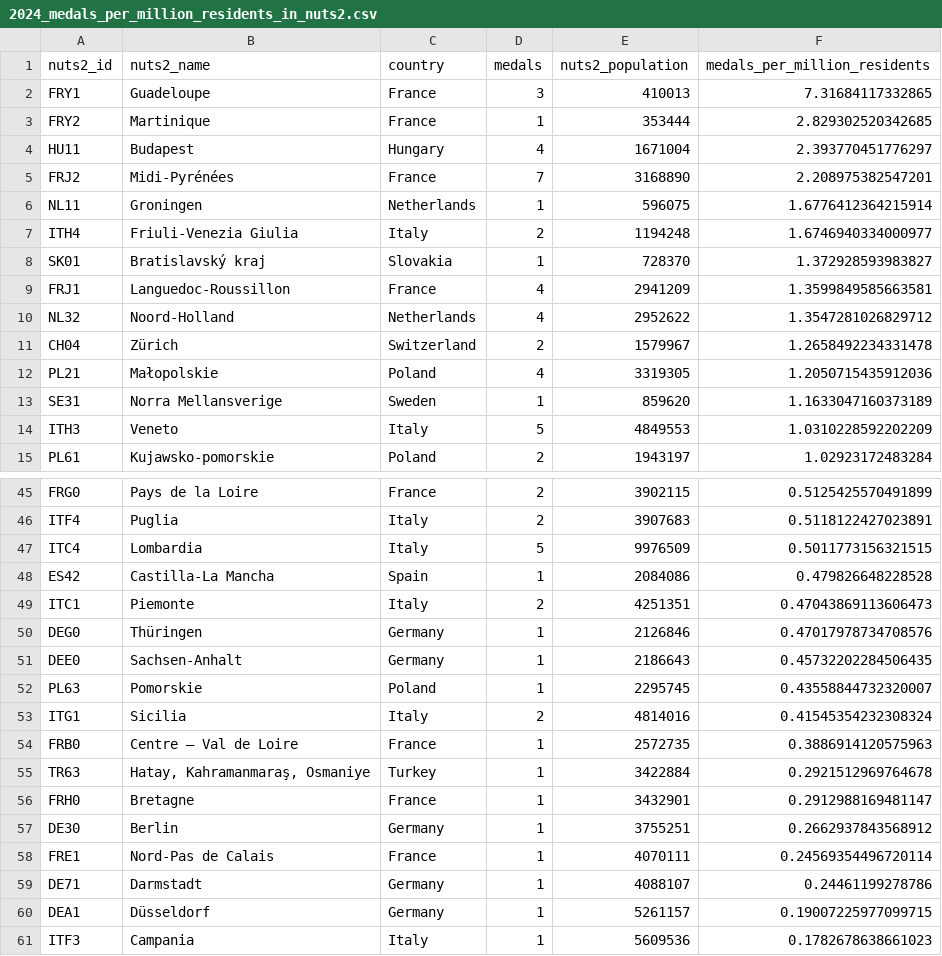
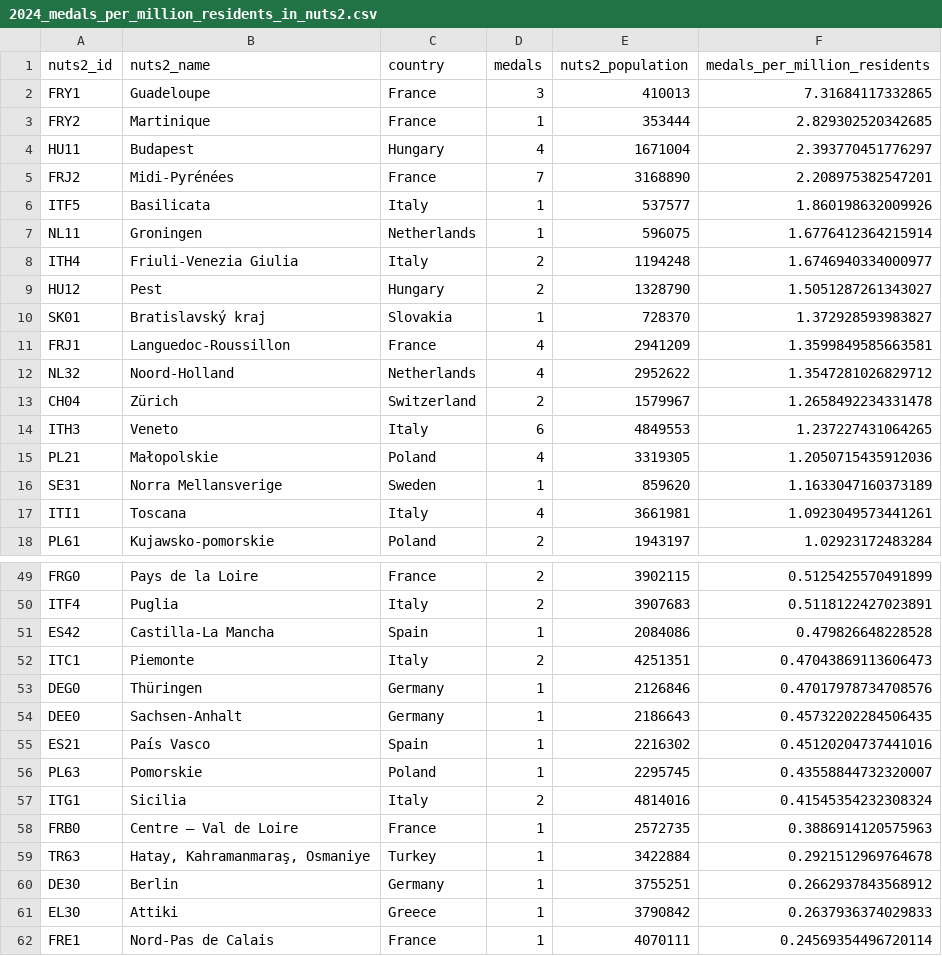
Before and after one commit to EDJNet/OlympicsGoNUTS, a CSV file: 2024/2024_medals_per_million_residents_in_nuts2.csv, drawn as a sheet; only a part is shown, gaps mark what is left out; the shorter side is filled out with more unchanged rows; the diff covers the shown part only.

```diff
--- a/2024/2024_medals_per_million_residents_in_nuts2.csv
+++ b/2024/2024_medals_per_million_residents_in_nuts2.csv
@@ -5,4 +5,6 @@ HU11,Budapest,Hungary,4,1671004,2.393770451776297
 FRJ2,Midi-Pyrénées,France,7,3168890,2.208975382547201
+ITF5,Basilicata,Italy,1,537577,1.860198632009926
 NL11,Groningen,Netherlands,1,596075,1.6776412364215914
 ITH4,Friuli-Venezia Giulia,Italy,2,1194248,1.6746940334000977
+HU12,Pest,Hungary,2,1328790,1.5051287261343027
 SK01,Bratislavský kraj,Slovakia,1,728370,1.372928593983827
@@ -11,5 +13,6 @@ NL32,Noord-Holland,Netherlands,4,2952622,1.3547281026829712
 CH04,Zürich,Switzerland,2,1579967,1.2658492234331478
+ITH3,Veneto,Italy,6,4849553,1.237227431064265
 PL21,Małopolskie,Poland,4,3319305,1.2050715435912036
 SE31,Norra Mellansverige,Sweden,1,859620,1.1633047160373189
-ITH3,Veneto,Italy,5,4849553,1.0310228592202209
+ITI1,Toscana,Italy,4,3661981,1.0923049573441261
 PL61,Kujawsko-pomorskie,Poland,2,1943197,1.02923172483284
@@ -46,3 +50,2 @@ FRG0,Pays de la Loire,France,2,3902115,0.5125425570491899
 ITF4,Puglia,Italy,2,3907683,0.5118122427023891
-ITC4,Lombardia,Italy,5,9976509,0.5011773156321515
 ES42,Castilla-La Mancha,Spain,1,2084086,0.479826648228528
@@ -51,2 +54,3 @@ DEG0,Thüringen,Germany,1,2126846,0.47017978734708576
 DEE0,Sachsen-Anhalt,Germany,1,2186643,0.45732202284506435
+ES21,País Vasco,Spain,1,2216302,0.45120204737441016
 PL63,Pomorskie,Poland,1,2295745,0.43558844732320007
@@ -55,4 +59,4 @@ FRB0,Centre — Val de Loire,France,1,2572735,0.3886914120575963
 TR63,"Hatay, Kahramanmaraş, Osmaniye",Turkey,1,3422884,0.2921512969764678
-FRH0,Bretagne,France,1,3432901,0.2912988169481147
 DE30,Berlin,Germany,1,3755251,0.2662937843568912
+EL30,Attiki,Greece,1,3790842,0.2637936374029833
 FRE1,Nord-Pas de Calais,France,1,4070111,0.24569354496720114
```
Also changed, not shown: 4 added rows, 2 removed rows and 1 edited cell elsewhere in this file, 2024/2024_medalists_missing_place_of_birth.csv, 6 other files.
